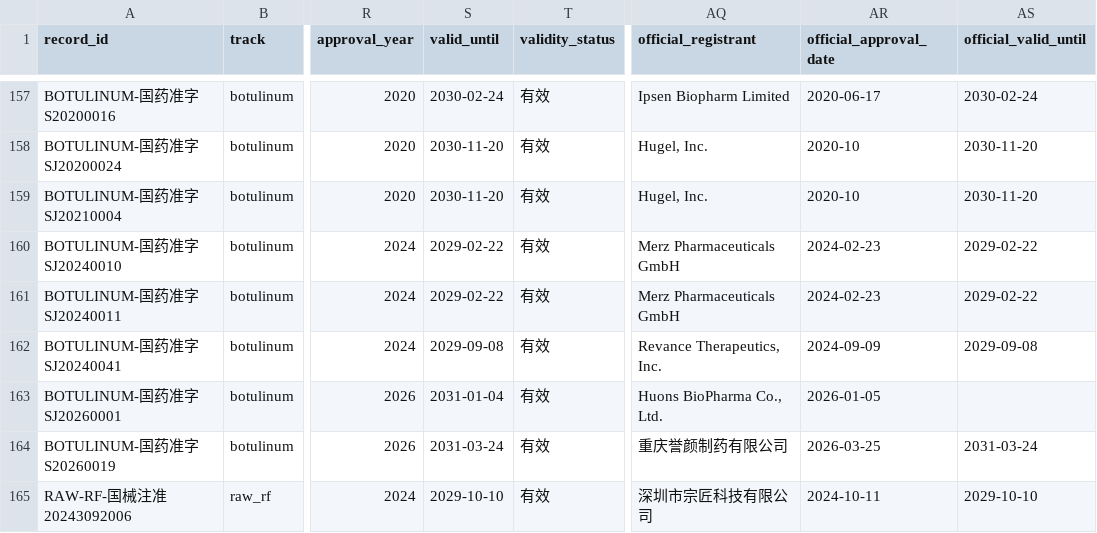
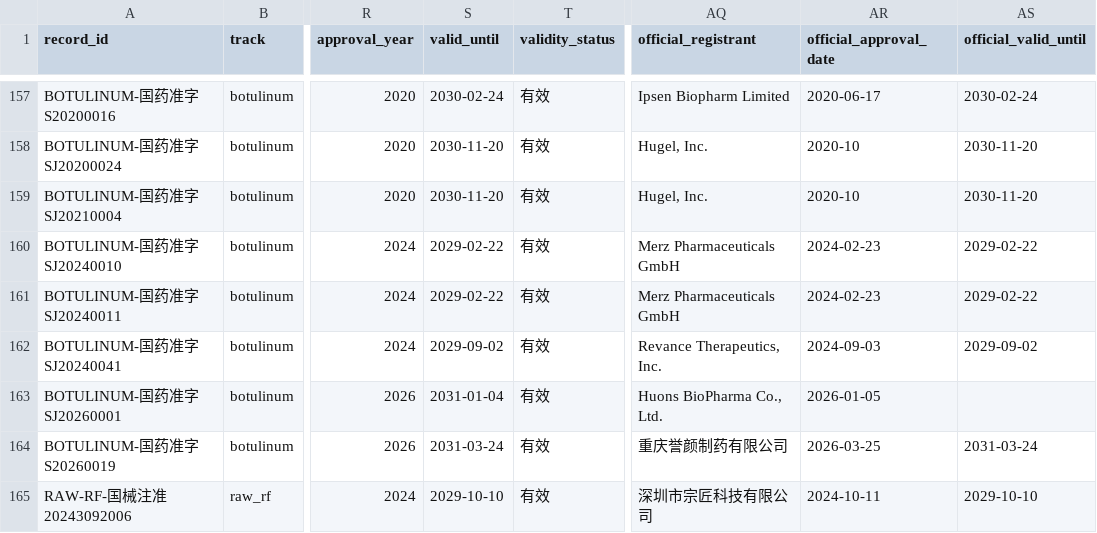
Before and after one commit to Yiseut/Registration, a CSV file: data/registration_records_master.csv, drawn as a sheet; only a part is shown, gaps mark what is left out; the diff names each change by its address in the sheet, - before the commit and + after, or states it on an @@ line.

```diff
--- a/data/registration_records_master.csv
+++ b/data/registration_records_master.csv
-S162 (valid_until): 2029-09-08
+S162 (valid_until): 2029-09-02
-AR162 (official_approval_date): 2024-09-09
+AR162 (official_approval_date): 2024-09-03
-AS162 (official_valid_until): 2029-09-08
+AS162 (official_valid_until): 2029-09-02
```
Also changed, not shown: 4 other files.
